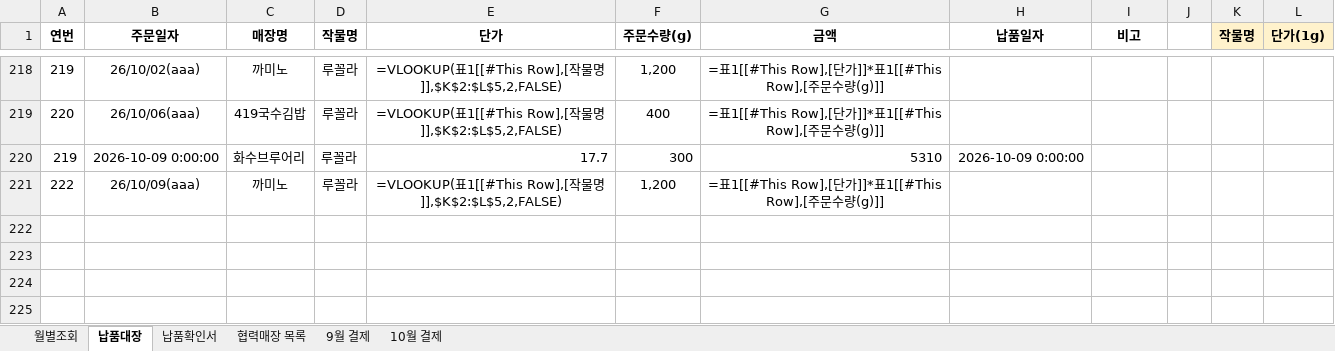
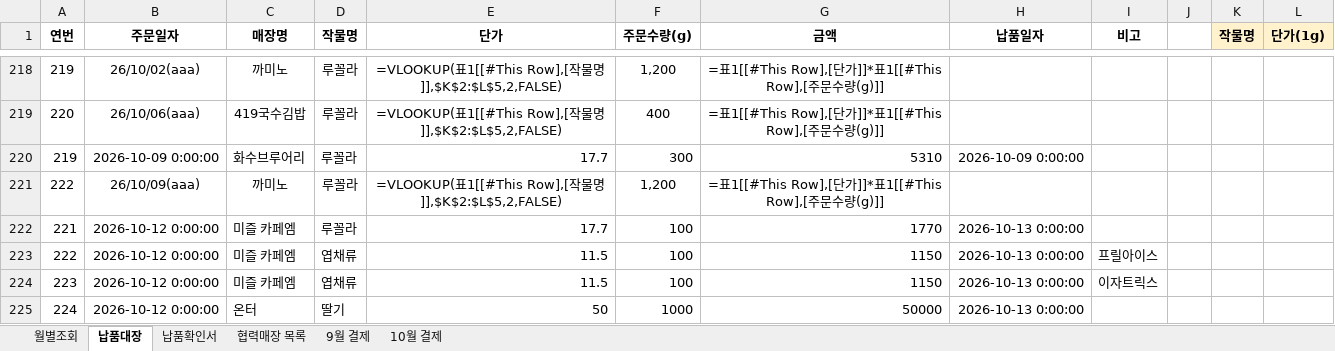
Before and after one commit to jeema73/gangbuk-smartfarm-ledger, an Excel workbook: 납품대장.xlsx, sheet 납품대장, drawn as a sheet; only a part is shown, gaps mark what is left out; values as stored, in another font and other column widths than the file's, no borders; formulas without a stored value are shown as written; conditional formats and table styles not drawn; the diff names each change by its address in the sheet, - before the commit and + after, or states it on an @@ line.

Commit message:
Restore missing orders to Google Sheets and safeguard against full-sync overwriting

```diff
--- a/납품대장.xlsx (sheet 납품대장)
+++ b/납품대장.xlsx (sheet 납품대장)
+row 222: 221 | 2026-10-12 0:00:00 | 미즐 카페엠 | 루꼴라 | 17.7 | 100 | 1770 | 2026-10-13 0:00:00
+row 223: 222 | 2026-10-12 0:00:00 | 미즐 카페엠 | 엽채류 | 11.5 | 100 | 1150 | 2026-10-13 0:00:00 | 프릴아이스
+row 224: 223 | 2026-10-12 0:00:00 | 미즐 카페엠 | 엽채류 | 11.5 | 100 | 1150 | 2026-10-13 0:00:00 | 이자트릭스
+row 225: 224 | 2026-10-12 0:00:00 | 온터 | 딸기 | 50 | 1000 | 50000 | 2026-10-13 0:00:00
```
Also changed, not shown: 2 other files.
